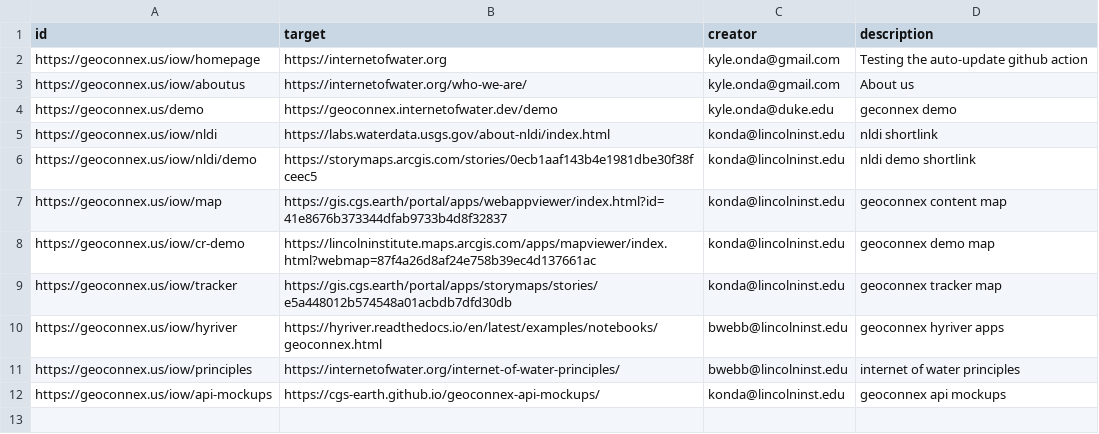
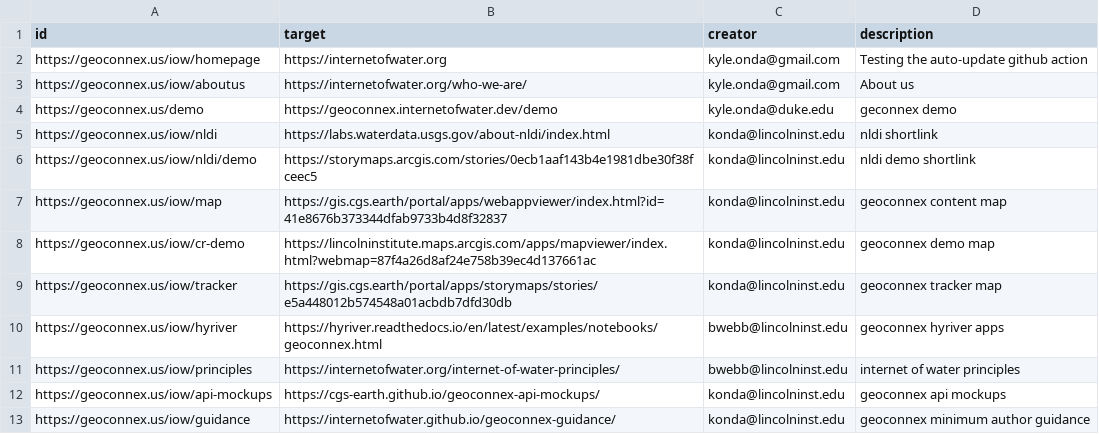
Before and after one commit to internetofwater/pids.geoconnex.us, a CSV file: namespaces/iow/links.csv, drawn as a sheet.

Commit message:
Update from https://github.com/internetofwater/geoconnex.us/commit/92d449737dc3753b988681ab81f266998e8102b2

```diff
--- a/namespaces/iow/links.csv
+++ b/namespaces/iow/links.csv
@@ -12 +12,2 @@ https://geoconnex.us/iow/principles, https://internetofwater.org/internet-of-wat
 https://geoconnex.us/iow/api-mockups, https://cgs-earth.github.io/geoconnex-api-mockups/, konda@lincolninst.edu, geoconnex api mockups
+https://geoconnex.us/iow/guidance, https://internetofwater.github.io/geoconnex-guidance/, konda@lincolninst.edu, geoconnex minimum author guidance
```
